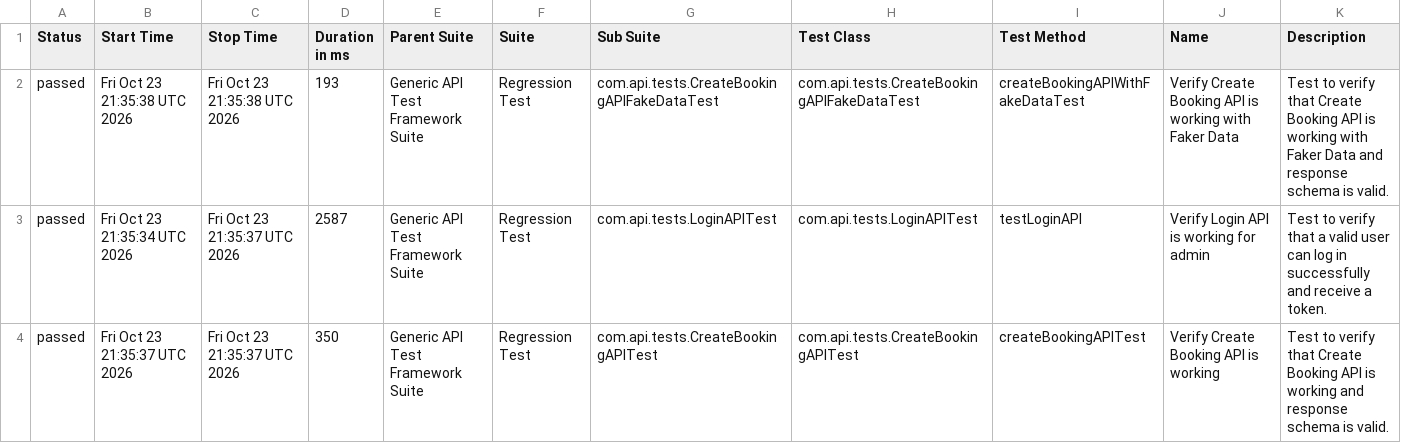
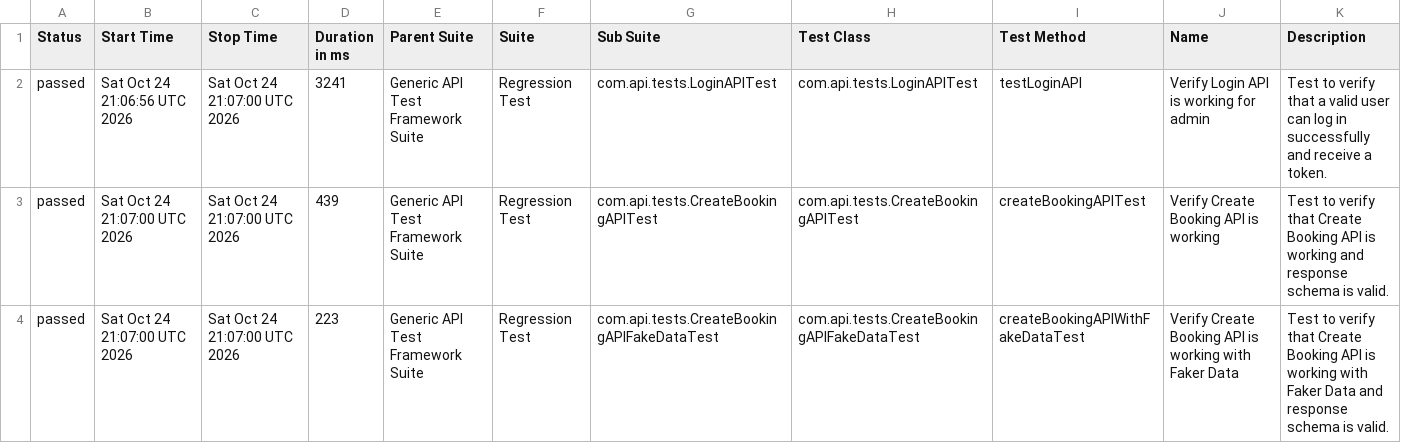
Before and after one commit to bishnu-das1191/generic-api-test-framework, a CSV file: data/suites.csv, drawn as a sheet.

```diff
--- a/data/suites.csv
+++ b/data/suites.csv
@@ -1,4 +1,4 @@
 "Status","Start Time","Stop Time","Duration in ms","Parent Suite","Suite","Sub Suite","Test Class","Test Method","Name","Description"
-"passed","Fri Oct 23 21:35:38 UTC 2026","Fri Oct 23 21:35:38 UTC 2026","193","Generic API Test Framework Suite","Regression Test","com.api.tests.CreateBookingAPIFakeDataTest","com.api.tests.CreateBookingAPIFakeDataTest","createBookingAPIWithFakeDataTest","Verify Create Booking API is working with Faker Data","Test to verify that Create Booking API is working with Faker Data and response schema is valid."
-"passed","Fri Oct 23 21:35:34 UTC 2026","Fri Oct 23 21:35:37 UTC 2026","2587","Generic API Test Framework Suite","Regression Test","com.api.tests.LoginAPITest","com.api.tests.LoginAPITest","testLoginAPI","Verify Login API is working for admin","Test to verify that a valid user can log in successfully and receive a token."
-"passed","Fri Oct 23 21:35:37 UTC 2026","Fri Oct 23 21:35:37 UTC 2026","350","Generic API Test Framework Suite","Regression Test","com.api.tests.CreateBookingAPITest","com.api.tests.CreateBookingAPITest","createBookingAPITest","Verify Create Booking API is working","Test to verify that Create Booking API is working and response schema is valid."
+"passed","Sat Oct 24 21:06:56 UTC 2026","Sat Oct 24 21:07:00 UTC 2026","3241","Generic API Test Framework Suite","Regression Test","com.api.tests.LoginAPITest","com.api.tests.LoginAPITest","testLoginAPI","Verify Login API is working for admin","Test to verify that a valid user can log in successfully and receive a token."
+"passed","Sat Oct 24 21:07:00 UTC 2026","Sat Oct 24 21:07:00 UTC 2026","439","Generic API Test Framework Suite","Regression Test","com.api.tests.CreateBookingAPITest","com.api.tests.CreateBookingAPITest","createBookingAPITest","Verify Create Booking API is working","Test to verify that Create Booking API is working and response schema is valid."
+"passed","Sat Oct 24 21:07:00 UTC 2026","Sat Oct 24 21:07:00 UTC 2026","223","Generic API Test Framework Suite","Regression Test","com.api.tests.CreateBookingAPIFakeDataTest","com.api.tests.CreateBookingAPIFakeDataTest","createBookingAPIWithFakeDataTest","Verify Create Booking API is working with Faker Data","Test to verify that Create Booking API is working with Faker Data and response schema is valid."
```
Also changed, not shown: 30 other files.
